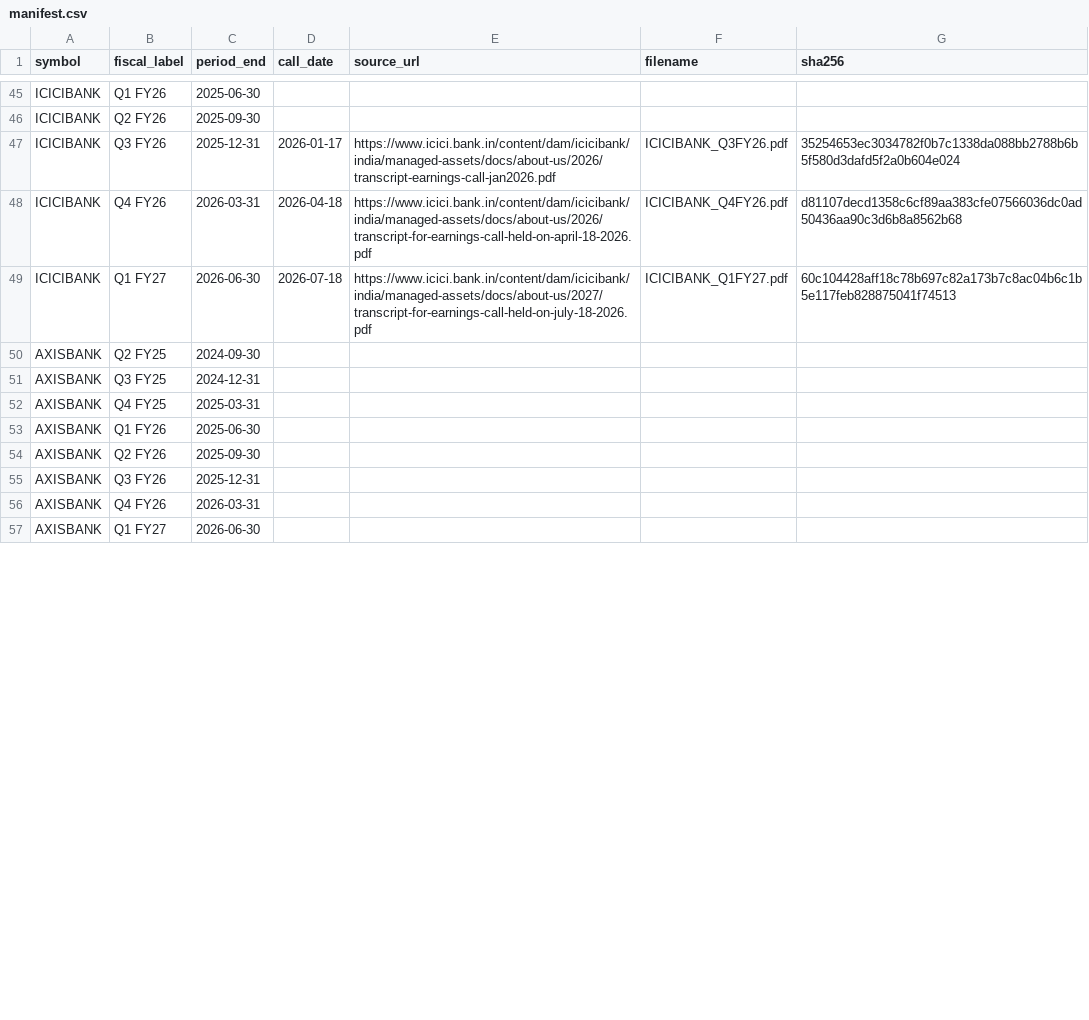
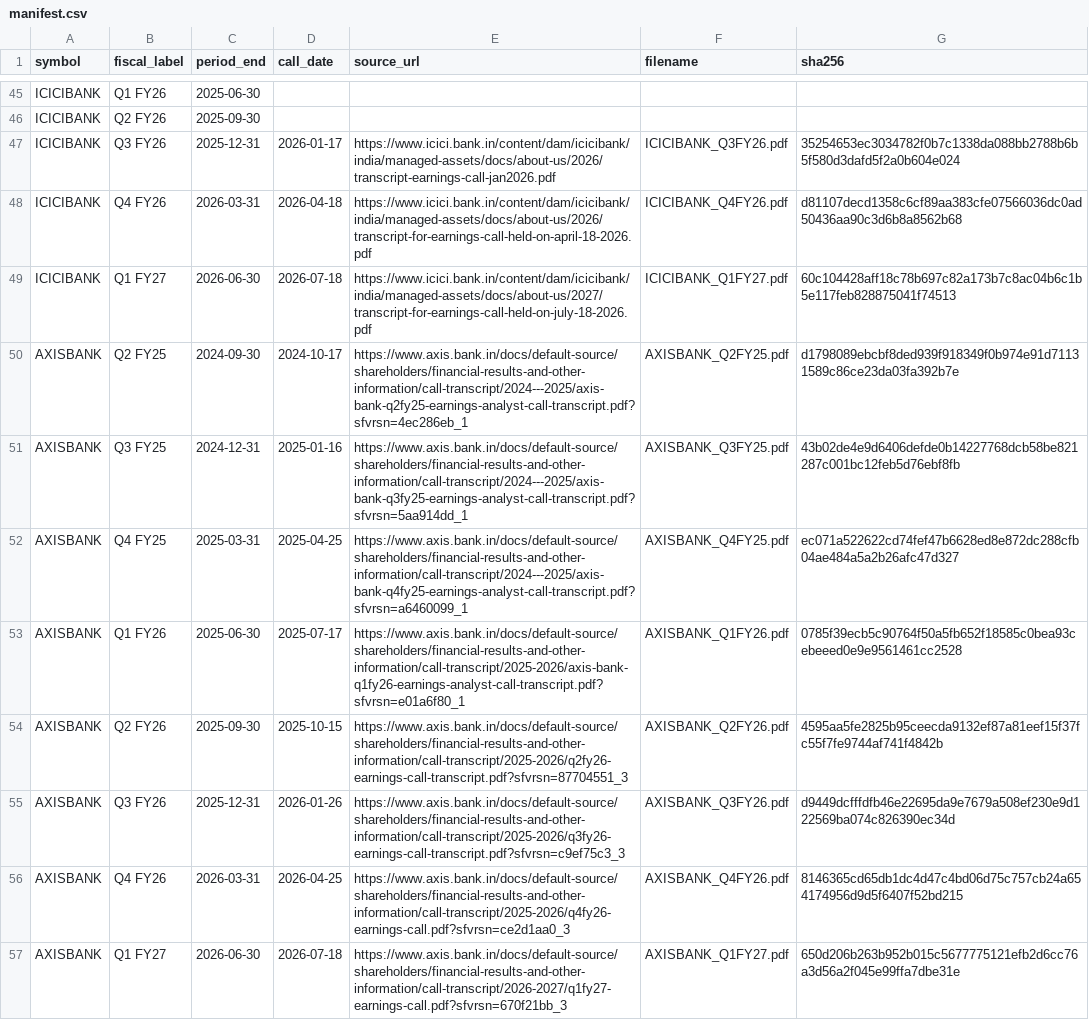
Before and after one commit to aaranarc/earnings-call-analyst, a CSV file: data/manifest.csv, drawn as a sheet; only a part is shown, gaps mark what is left out; the diff covers the shown part only.

Commit message:
feat(corpus): add eight quarters each for Axis and Kotak with sourced NIM charts

```diff
--- a/data/manifest.csv
+++ b/data/manifest.csv
@@ -49,9 +49,9 @@ ICICIBANK,Q4 FY26,2026-03-31,2026-04-18,https://www.icici.bank.in/content/dam/ic
 ICICIBANK,Q1 FY27,2026-06-30,2026-07-18,https://www.icici.bank.in/content/dam/icicibank/india/managed-assets/docs/about-us/2027/transcript-for-earnings-call-held-on-july-18-2026.pdf,ICICIBANK_Q1FY27.pdf,60c104428aff18c78b697c82a173b7c8ac04b6c1b5e117feb828875041f74513
-AXISBANK,Q2 FY25,2024-09-30,,,,
-AXISBANK,Q3 FY25,2024-12-31,,,,
-AXISBANK,Q4 FY25,2025-03-31,,,,
-AXISBANK,Q1 FY26,2025-06-30,,,,
-AXISBANK,Q2 FY26,2025-09-30,,,,
-AXISBANK,Q3 FY26,2025-12-31,,,,
-AXISBANK,Q4 FY26,2026-03-31,,,,
-AXISBANK,Q1 FY27,2026-06-30,,,,
+AXISBANK,Q2 FY25,2024-09-30,2024-10-17,https://www.axis.bank.in/docs/default-source/shareholders/financial-results-and-other-information/call-transcript/2024---2025/axis-bank-q2fy25-earnings-analyst-call-transcript.pdf?sfvrsn=4ec286eb_1,AXISBANK_Q2FY25.pdf,d1798089ebcbf8ded939f918349f0b974e91d71131589c86ce23da03fa392b7e
+AXISBANK,Q3 FY25,2024-12-31,2025-01-16,https://www.axis.bank.in/docs/default-source/shareholders/financial-results-and-other-information/call-transcript/2024---2025/axis-bank-q3fy25-earnings-analyst-call-transcript.pdf?sfvrsn=5aa914dd_1,AXISBANK_Q3FY25.pdf,43b02de4e9d6406defde0b14227768dcb58be821287c001bc12feb5d76ebf8fb
+AXISBANK,Q4 FY25,2025-03-31,2025-04-25,https://www.axis.bank.in/docs/default-source/shareholders/financial-results-and-other-information/call-transcript/2024---2025/axis-bank-q4fy25-earnings-analyst-call-transcript.pdf?sfvrsn=a6460099_1,AXISBANK_Q4FY25.pdf,ec071a522622cd74fef47b6628ed8e872dc288cfb04ae484a5a2b26afc47d327
+AXISBANK,Q1 FY26,2025-06-30,2025-07-17,https://www.axis.bank.in/docs/default-source/shareholders/financial-results-and-other-information/call-transcript/2025-2026/axis-bank-q1fy26-earnings-analyst-call-transcript.pdf?sfvrsn=e01a6f80_1,AXISBANK_Q1FY26.pdf,0785f39ecb5c90764f50a5fb652f18585c0bea93cebeeed0e9e9561461cc2528
+AXISBANK,Q2 FY26,2025-09-30,2025-10-15,https://www.axis.bank.in/docs/default-source/shareholders/financial-results-and-other-information/call-transcript/2025-2026/q2fy26-earnings-call-transcript.pdf?sfvrsn=87704551_3,AXISBANK_Q2FY26.pdf,4595aa5fe2825b95ceecda9132ef87a81eef15f37fc55f7fe9744af741f4842b
+AXISBANK,Q3 FY26,2025-12-31,2026-01-26,https://www.axis.bank.in/docs/default-source/shareholders/financial-results-and-other-information/call-transcript/2025-2026/q3fy26-earnings-call-transcript.pdf?sfvrsn=c9ef75c3_3,AXISBANK_Q3FY26.pdf,d9449dcfffdfb46e22695da9e7679a508ef230e9d122569ba074c826390ec34d
+AXISBANK,Q4 FY26,2026-03-31,2026-04-25,https://www.axis.bank.in/docs/default-source/shareholders/financial-results-and-other-information/call-transcript/2025-2026/q4fy26-earnings-call.pdf?sfvrsn=ce2d1aa0_3,AXISBANK_Q4FY26.pdf,8146365cd65db1dc4d47c4bd06d75c757cb24a654174956d9d5f6407f52bd215
+AXISBANK,Q1 FY27,2026-06-30,2026-07-18,https://www.axis.bank.in/docs/default-source/shareholders/financial-results-and-other-information/call-transcript/2026-2027/q1fy27-earnings-call.pdf?sfvrsn=670f21bb_3,AXISBANK_Q1FY27.pdf,650d206b263b952b015c5677775121efb2d6cc76a3d56a2f045e99ffa7dbe31e
```
Also changed, not shown: 32 edited cells elsewhere in this file, 8 other files.
